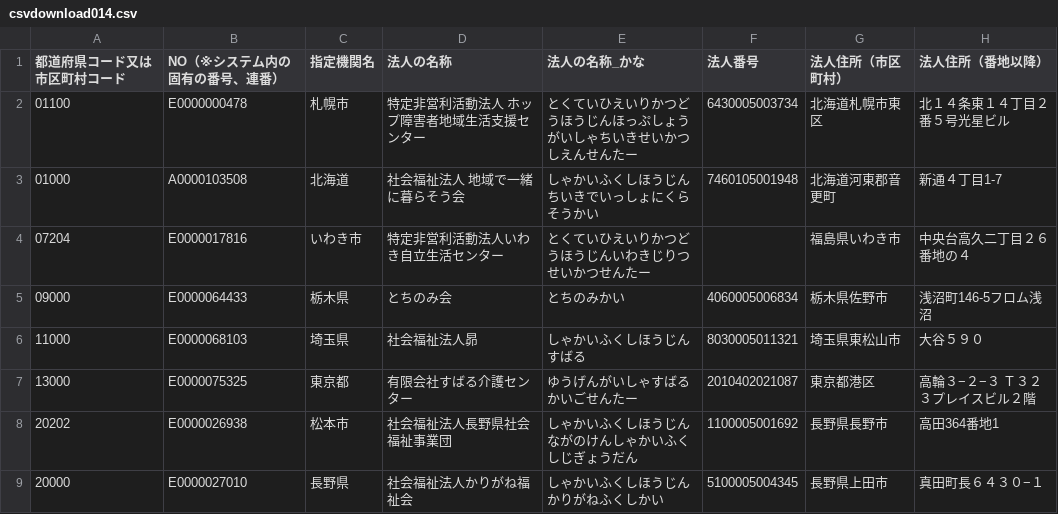
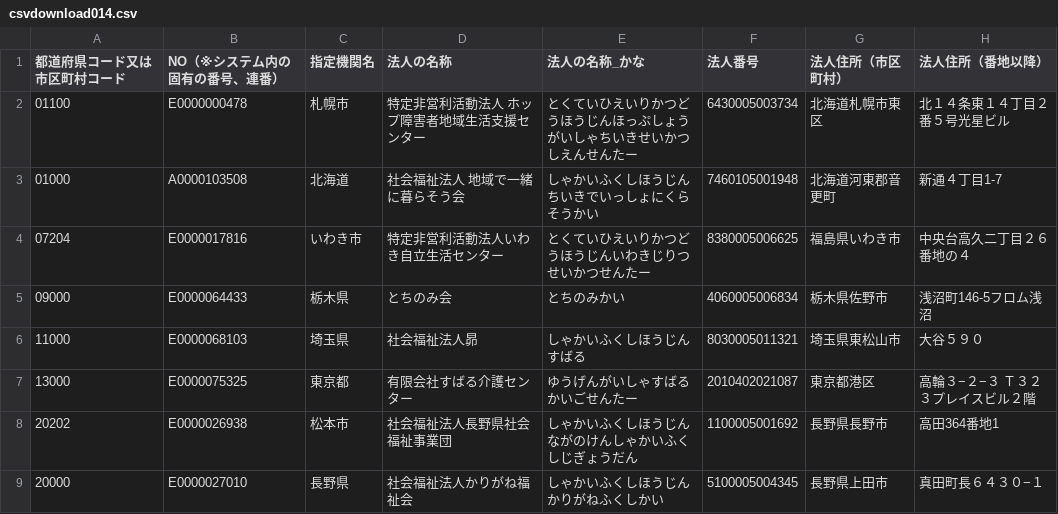
Before and after one commit to puklipo/service-guide, a CSV file: resources/csv/csvdownload014.csv, drawn as a sheet; only a part is shown; the diff names each change by its address in the sheet, - before the commit and + after, or states it on an @@ line.

```diff
--- a/resources/csv/csvdownload014.csv
+++ b/resources/csv/csvdownload014.csv
-F4 (法人番号): (empty)
+F4 (法人番号): 8380005006625
```
Also changed, not shown: resources/csv/csvdownload021.csv, resources/csv/csvdownload034.csv, 15 other files.
